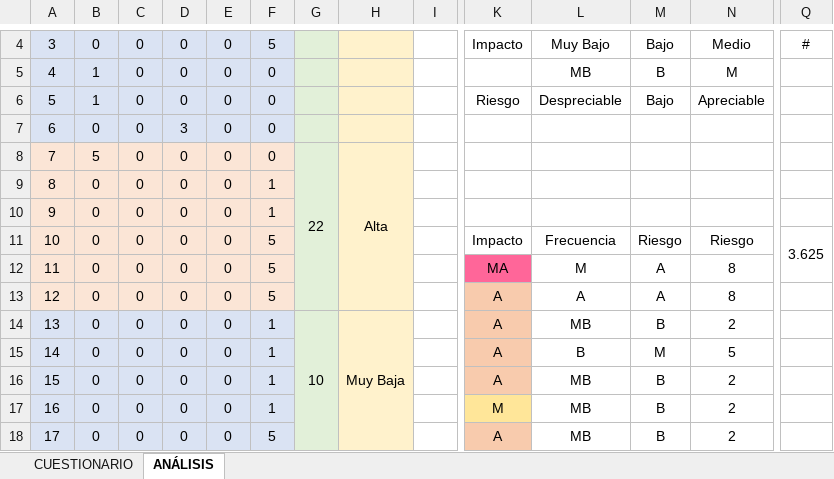
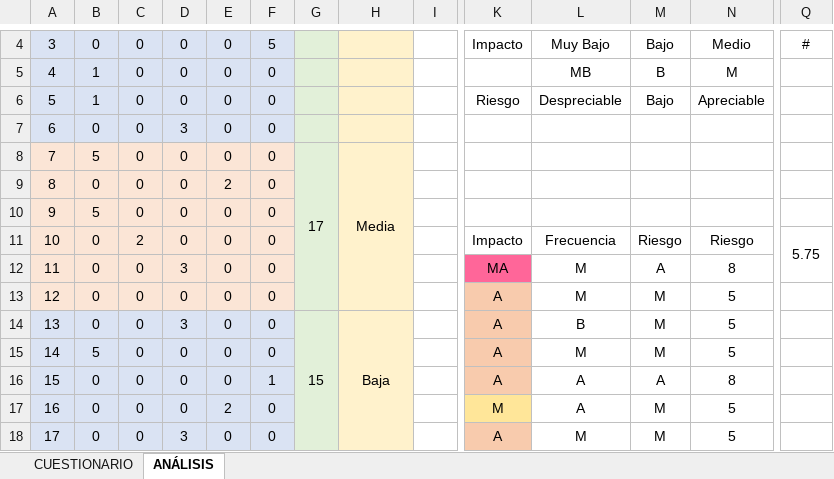
Before and after one commit to lvazquez-ditupm/proyectoDHARMA, an Excel workbook: sensors/social/sensorSocial.xlsx, sheet ANÁLISIS, drawn as a sheet; only a part is shown, gaps mark what is left out; values as stored, in another font and other column widths than the file's, no borders; conditional formats not drawn; the diff covers the shown part only; the diff names each change by its address in the sheet, - before the commit and + after, or states it on an @@ line.

```diff
--- a/sensors/social/sensorSocial.xlsx (sheet ANÁLISIS)
+++ b/sensors/social/sensorSocial.xlsx (sheet ANÁLISIS)
-G8: 22
+G8: 17
-H8: Alta
+H8: Media
-E9: 0
+E9: 2
-F9:F10: 1
+F9:F10: 0
-B10: 0
+B10: 5
-C11: 0
+C11: 2
-F11:F13: 5
+F11:F13: 0
-Q11: 3.625
+Q11: 5.75
-D12: 0
+D12: 3
-L13: A
+L13: M
-M13: A
+M13: M
-N13: 8
+N13: 5
-D14: 0
+D14: 3
-F14:F15: 1
+F14:F15: 0
-G14: 10
+G14: 15
-H14: Muy Baja
+H14: Baja
-L14: MB
+L14: B
-M14: B
+M14: M
-N14: 2
+N14: 5
-B15: 0
+B15: 5
-L15: B
+L15: M
-L16:L17: MB
+L16:L17: A
-M16: B
+M16: A
-N16: 2
+N16: 8
-E17: 0
+E17: 2
-F17: 1
+F17: 0
-M17:M18: B
+M17:M18: M
-N17:N18: 2
+N17:N18: 5
-D18: 0
+D18: 3
-F18: 5
+F18: 0
-L18: MB
+L18: M
```
Also changed, not shown: 62 edited cells elsewhere in this sheet, sheet CUESTIONARIO, 21 other files.
